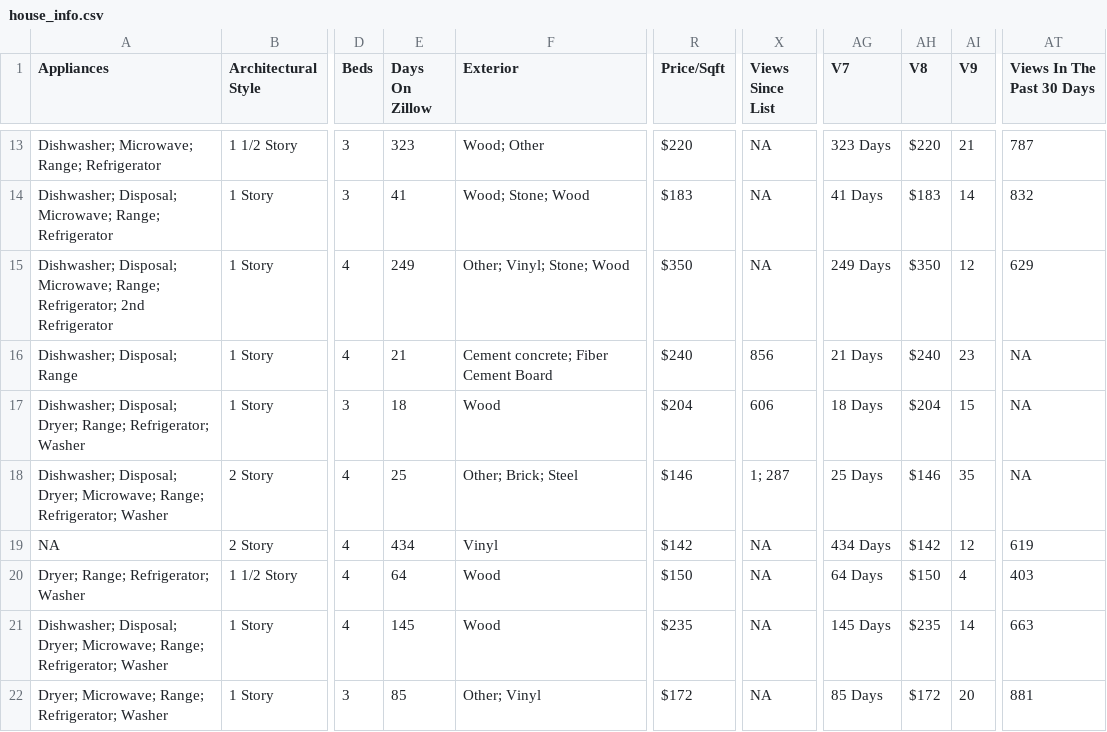
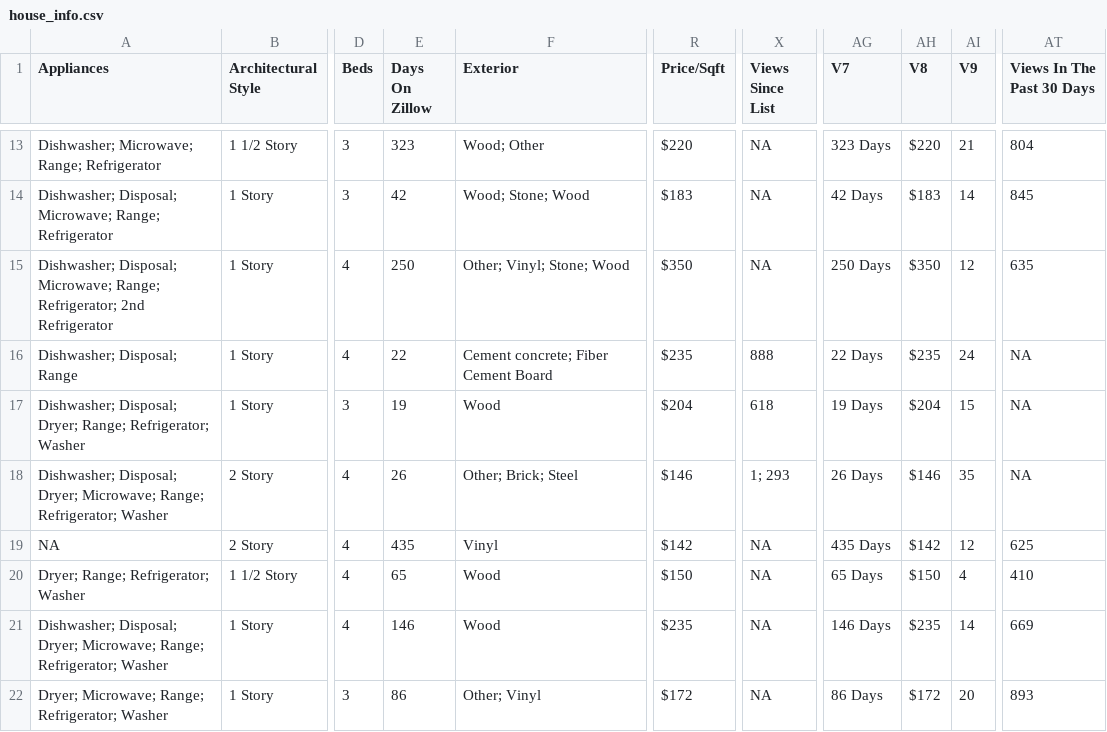
Before and after one commit to srvanderplas/AmesRealEstate, a CSV file: house_info.csv, drawn as a sheet; only a part is shown, gaps mark what is left out; the diff covers the shown part only; the diff names each change by its address in the sheet, - before the commit and + after, or states it on an @@ line.

```diff
--- a/house_info.csv
+++ b/house_info.csv
-AT13 (Views In The Past 30 Days): 787
+AT13 (Views In The Past 30 Days): 804
-E14 (Days On Zillow): 41
+E14 (Days On Zillow): 42
-AG14 (V7): 41 Days
+AG14 (V7): 42 Days
-AT14 (Views In The Past 30 Days): 832
+AT14 (Views In The Past 30 Days): 845
-E15 (Days On Zillow): 249
+E15 (Days On Zillow): 250
-AG15 (V7): 249 Days
+AG15 (V7): 250 Days
-AT15 (Views In The Past 30 Days): 629
+AT15 (Views In The Past 30 Days): 635
-E16 (Days On Zillow): 21
+E16 (Days On Zillow): 22
-R16 (Price/Sqft): $240
+R16 (Price/Sqft): $235
-X16 (Views Since List): 856
+X16 (Views Since List): 888
-AG16 (V7): 21 Days
+AG16 (V7): 22 Days
-AH16 (V8): $240
+AH16 (V8): $235
-AI16 (V9): 23
+AI16 (V9): 24
-E17 (Days On Zillow): 18
+E17 (Days On Zillow): 19
-X17 (Views Since List): 606
+X17 (Views Since List): 618
-AG17 (V7): 18 Days
+AG17 (V7): 19 Days
-E18 (Days On Zillow): 25
+E18 (Days On Zillow): 26
-X18 (Views Since List): 1; 287
+X18 (Views Since List): 1; 293
-AG18 (V7): 25 Days
+AG18 (V7): 26 Days
-E19 (Days On Zillow): 434
+E19 (Days On Zillow): 435
-AG19 (V7): 434 Days
+AG19 (V7): 435 Days
-AT19 (Views In The Past 30 Days): 619
+AT19 (Views In The Past 30 Days): 625
-E20 (Days On Zillow): 64
+E20 (Days On Zillow): 65
-AG20 (V7): 64 Days
+AG20 (V7): 65 Days
-AT20 (Views In The Past 30 Days): 403
+AT20 (Views In The Past 30 Days): 410
-E21 (Days On Zillow): 145
+E21 (Days On Zillow): 146
-AG21 (V7): 145 Days
+AG21 (V7): 146 Days
-AT21 (Views In The Past 30 Days): 663
+AT21 (Views In The Past 30 Days): 669
-E22 (Days On Zillow): 85
+E22 (Days On Zillow): 86
-AG22 (V7): 85 Days
+AG22 (V7): 86 Days
-AT22 (Views In The Past 30 Days): 881
+AT22 (Views In The Past 30 Days): 893
```
Also changed, not shown: 44 edited cells elsewhere in this file.
